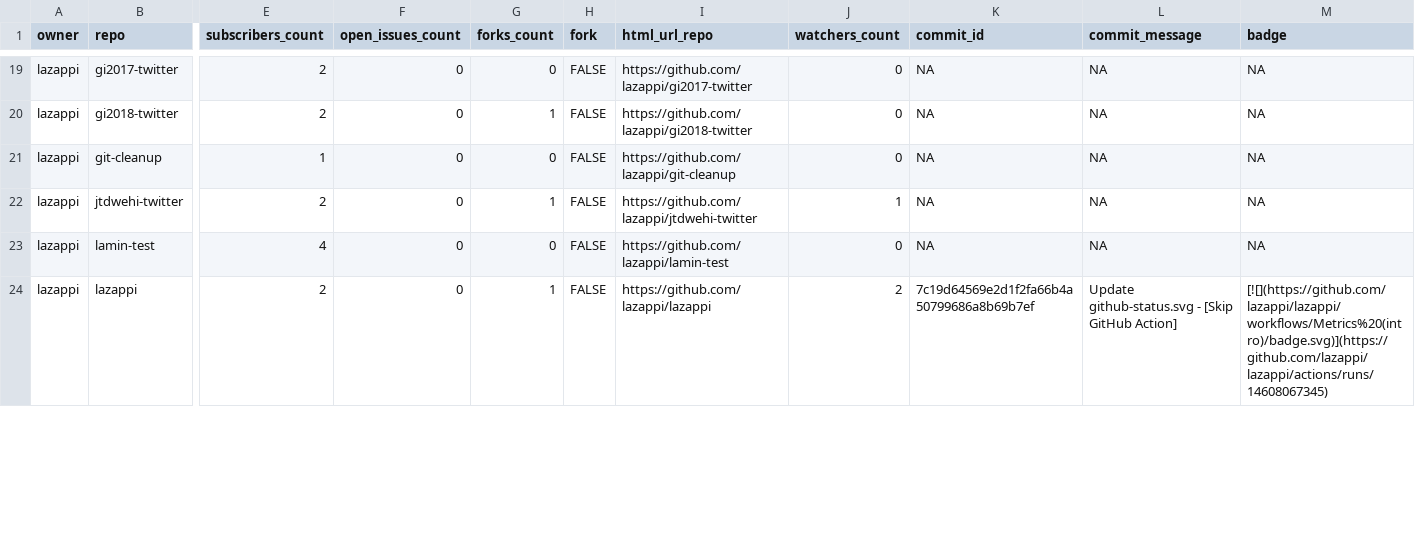
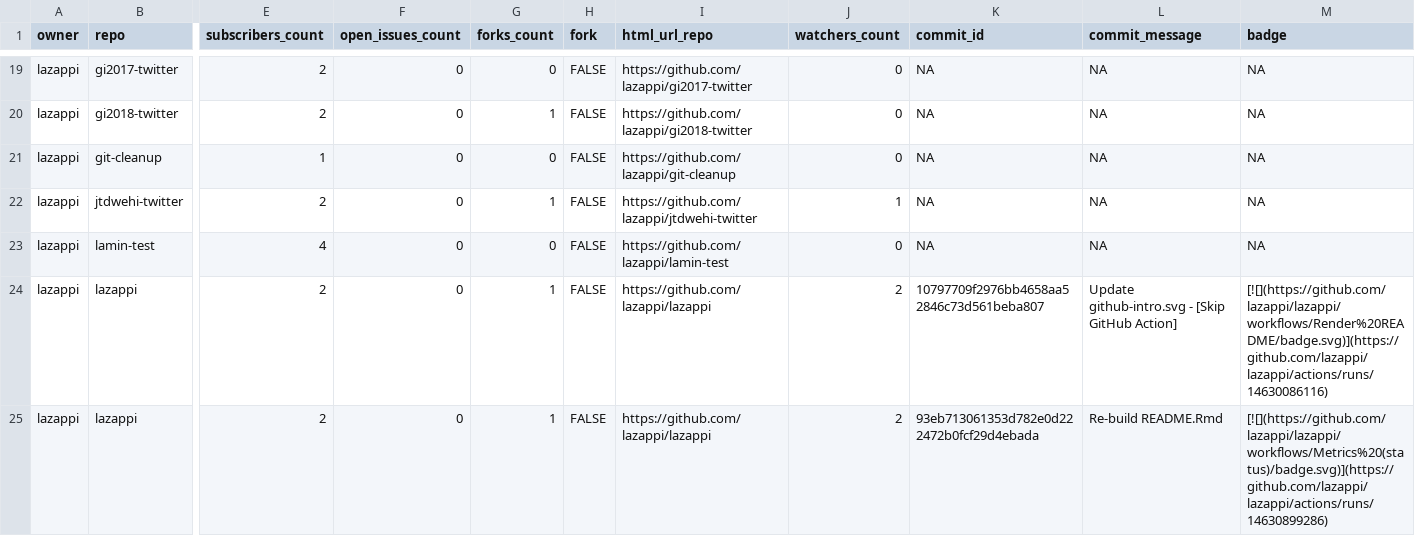
Before and after one commit to lazappi/gh-dashboard, a CSV file: repos.csv, drawn as a sheet; only a part is shown, gaps mark what is left out; rows hold the shown columns only; the diff covers the shown part only; the diff names each change by its address in the sheet, - before the commit and + after, or states it on an @@ line.

```diff
--- a/repos.csv
+++ b/repos.csv
-K24 (commit_id): 7c19d64569e2d1f2fa66b4a50799686a8b69b7ef
+K24 (commit_id): 10797709f2976bb4658aa52846c73d561beba807
-L24 (commit_message): Update github-status.svg - [Skip…
+L24 (commit_message): Update github-intro.svg - [Skip…
-M24 (badge): [![](https://github.com/lazappi/lazappi/workflows/Metrics%20(intro)/badge.svg)](https://github.com/lazappi/lazappi/actions/runs/14608067345)
+M24 (badge): [![](https://github.com/lazappi/lazappi/workflows/Render%20README/badge.svg)](https://github.com/lazappi/lazappi/actions/runs/14630086116)
+row 25: lazappi | lazappi | 2 | 0 | 1 | FALSE | https://github.com/lazappi/lazappi | 2 | 93eb713061353d782e0d222472b0fcf29d4ebada | Re-build README.Rmd | [![](https://github.com/lazappi/lazappi/workflows/Metrics%20(status)/badge.svg)](https://github.com/lazappi/lazappi/actions/runs/14630899286)
```
Also changed, not shown: 7 edited cells elsewhere in this file, 1 other file.
